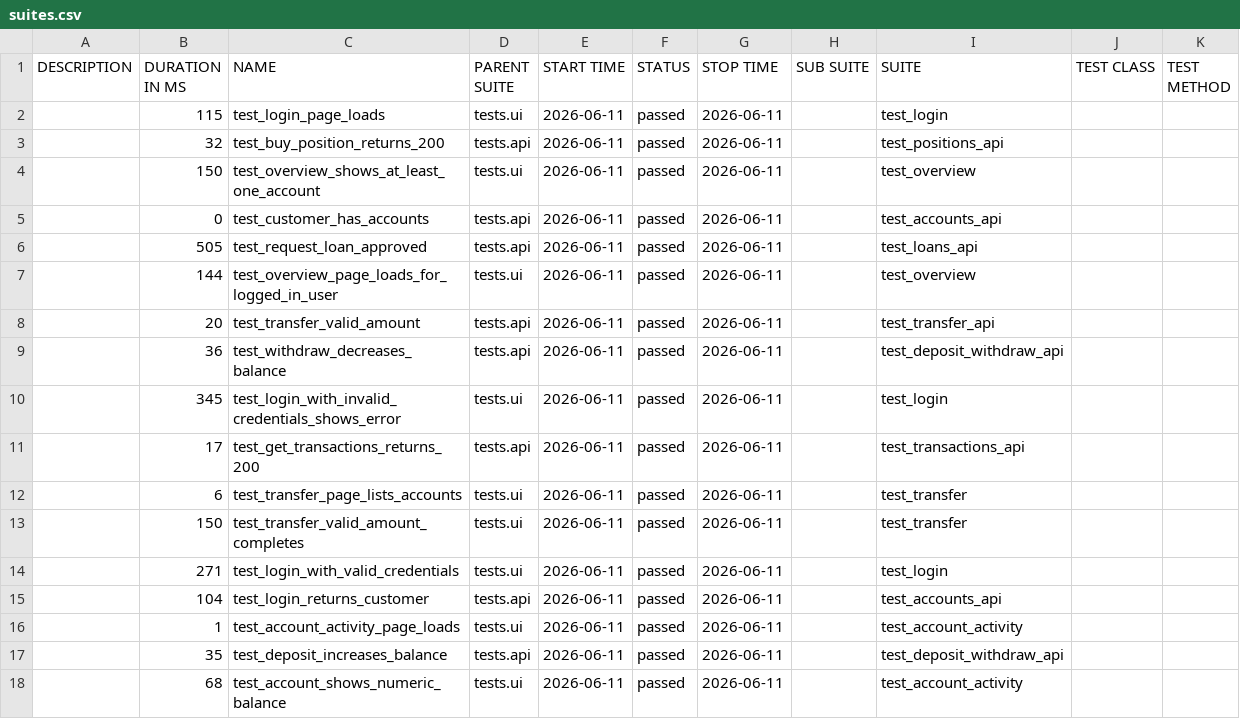
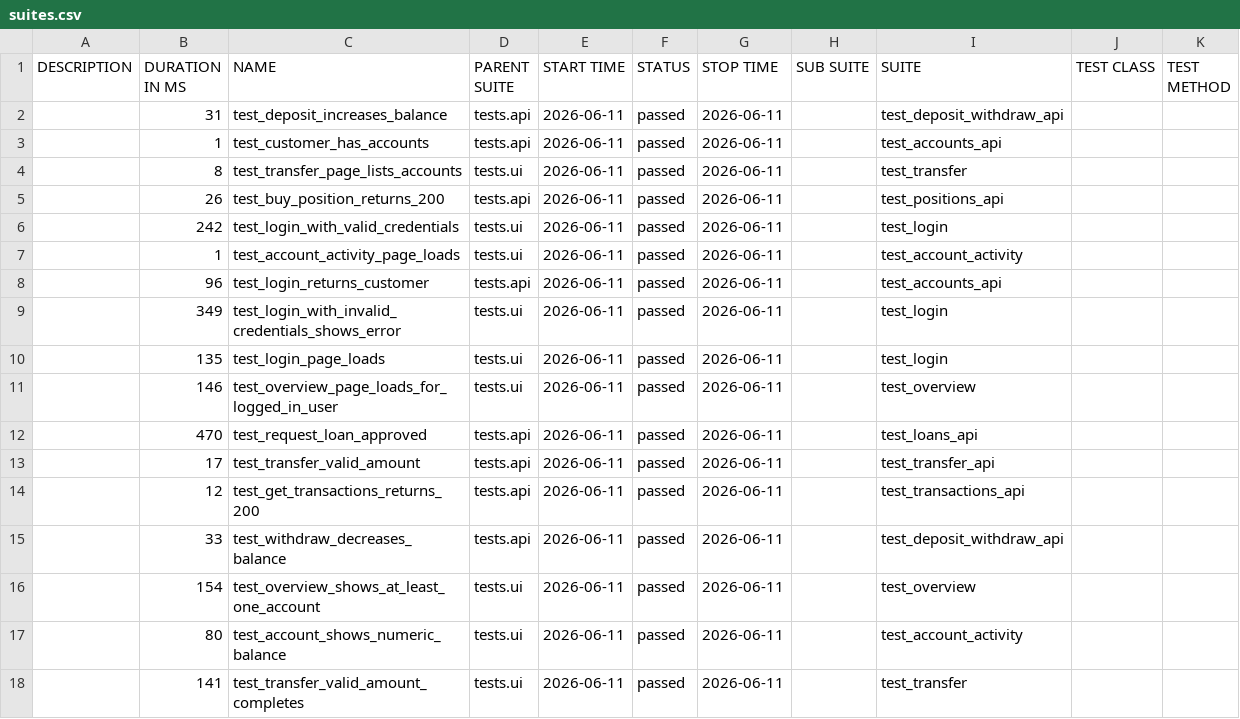
Before and after one commit to coldvalsidalv/qa-automation-parabank, a CSV file: data/suites.csv, drawn as a sheet.

```diff
--- a/data/suites.csv
+++ b/data/suites.csv
@@ -1,18 +1,18 @@
 "DESCRIPTION","DURATION IN MS","NAME","PARENT SUITE","START TIME","STATUS","STOP TIME","SUB SUITE","SUITE","TEST CLASS","TEST METHOD"
-"","115","test_login_page_loads","tests.ui","2026-06-11","passed","2026-06-11","","test_login","",""
-"","32","test_buy_position_returns_200","tests.api","2026-06-11","passed","2026-06-11","","test_positions_api","",""
-"","150","test_overview_shows_at_least_one_account","tests.ui","2026-06-11","passed","2026-06-11","","test_overview","",""
-"","0","test_customer_has_accounts","tests.api","2026-06-11","passed","2026-06-11","","test_accounts_api","",""
-"","505","test_request_loan_approved","tests.api","2026-06-11","passed","2026-06-11","","test_loans_api","",""
-"","144","test_overview_page_loads_for_logged_in_user","tests.ui","2026-06-11","passed","2026-06-11","","test_overview","",""
-"","20","test_transfer_valid_amount","tests.api","2026-06-11","passed","2026-06-11","","test_transfer_api","",""
-"","36","test_withdraw_decreases_balance","tests.api","2026-06-11","passed","2026-06-11","","test_deposit_withdraw_api","",""
-"","345","test_login_with_invalid_credentials_shows_error","tests.ui","2026-06-11","passed","2026-06-11","","test_login","",""
-"","17","test_get_transactions_returns_200","tests.api","2026-06-11","passed","2026-06-11","","test_transactions_api","",""
-"","6","test_transfer_page_lists_accounts","tests.ui","2026-06-11","passed","2026-06-11","","test_transfer","",""
-"","150","test_transfer_valid_amount_completes","tests.ui","2026-06-11","passed","2026-06-11","","test_transfer","",""
-"","271","test_login_with_valid_credentials","tests.ui","2026-06-11","passed","2026-06-11","","test_login","",""
-"","104","test_login_returns_customer","tests.api","2026-06-11","passed","2026-06-11","","test_accounts_api","",""
+"","31","test_deposit_increases_balance","tests.api","2026-06-11","passed","2026-06-11","","test_deposit_withdraw_api","",""
+"","1","test_customer_has_accounts","tests.api","2026-06-11","passed","2026-06-11","","test_accounts_api","",""
+"","8","test_transfer_page_lists_accounts","tests.ui","2026-06-11","passed","2026-06-11","","test_transfer","",""
+"","26","test_buy_position_returns_200","tests.api","2026-06-11","passed","2026-06-11","","test_positions_api","",""
+"","242","test_login_with_valid_credentials","tests.ui","2026-06-11","passed","2026-06-11","","test_login","",""
 "","1","test_account_activity_page_loads","tests.ui","2026-06-11","passed","2026-06-11","","test_account_activity","",""
-"","35","test_deposit_increases_balance","tests.api","2026-06-11","passed","2026-06-11","","test_deposit_withdraw_api","",""
-"","68","test_account_shows_numeric_balance","tests.ui","2026-06-11","passed","2026-06-11","","test_account_activity","",""
+"","96","test_login_returns_customer","tests.api","2026-06-11","passed","2026-06-11","","test_accounts_api","",""
+"","349","test_login_with_invalid_credentials_shows_error","tests.ui","2026-06-11","passed","2026-06-11","","test_login","",""
+"","135","test_login_page_loads","tests.ui","2026-06-11","passed","2026-06-11","","test_login","",""
+"","146","test_overview_page_loads_for_logged_in_user","tests.ui","2026-06-11","passed","2026-06-11","","test_overview","",""
+"","470","test_request_loan_approved","tests.api","2026-06-11","passed","2026-06-11","","test_loans_api","",""
+"","17","test_transfer_valid_amount","tests.api","2026-06-11","passed","2026-06-11","","test_transfer_api","",""
+"","12","test_get_transactions_returns_200","tests.api","2026-06-11","passed","2026-06-11","","test_transactions_api","",""
+"","33","test_withdraw_decreases_balance","tests.api","2026-06-11","passed","2026-06-11","","test_deposit_withdraw_api","",""
+"","154","test_overview_shows_at_least_one_account","tests.ui","2026-06-11","passed","2026-06-11","","test_overview","",""
+"","80","test_account_shows_numeric_balance","tests.ui","2026-06-11","passed","2026-06-11","","test_account_activity","",""
+"","141","test_transfer_valid_amount_completes","tests.ui","2026-06-11","passed","2026-06-11","","test_transfer","",""
```
Also changed, not shown: data/behaviors.csv, 37 other files.
